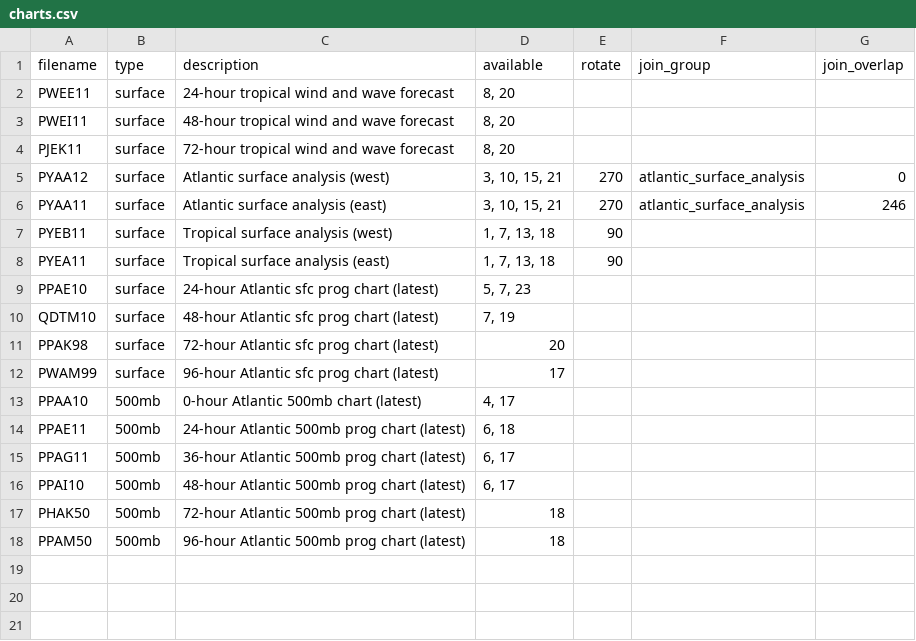
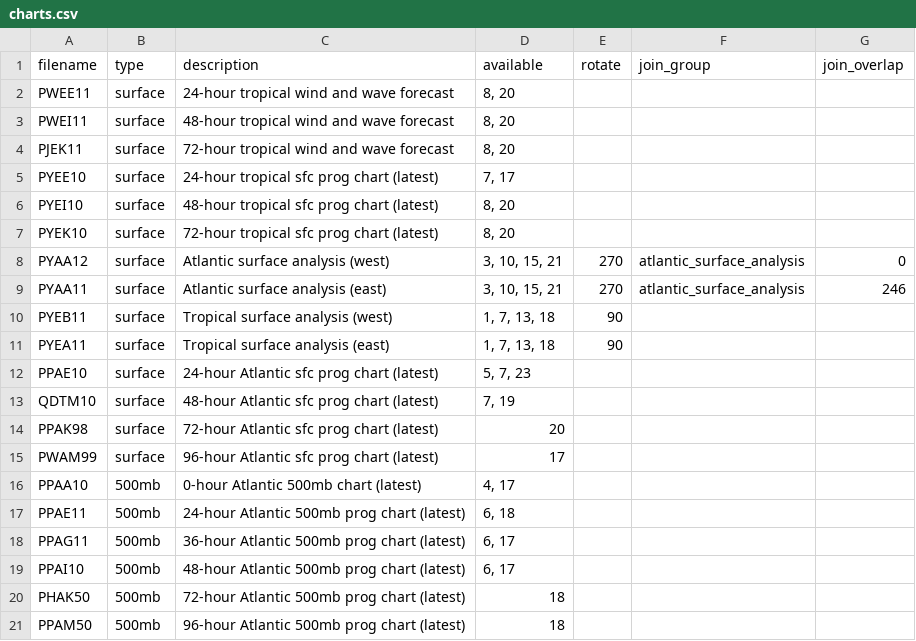
Before and after one commit to rajlaud/fetch-weather-charts, a CSV file: charts.csv, drawn as a sheet; the diff names each change by its address in the sheet, - before the commit and + after, or states it on an @@ line.

Commit message:
More tropical charts

```diff
--- a/charts.csv
+++ b/charts.csv
+row 5: PYEE10 | surface | 24-hour tropical sfc prog chart (latest) | 7, 17
+row 6: PYEI10 | surface | 48-hour tropical sfc prog chart (latest) | 8, 20
+row 7: PYEK10 | surface | 72-hour tropical sfc prog chart (latest) | 8, 20
```
